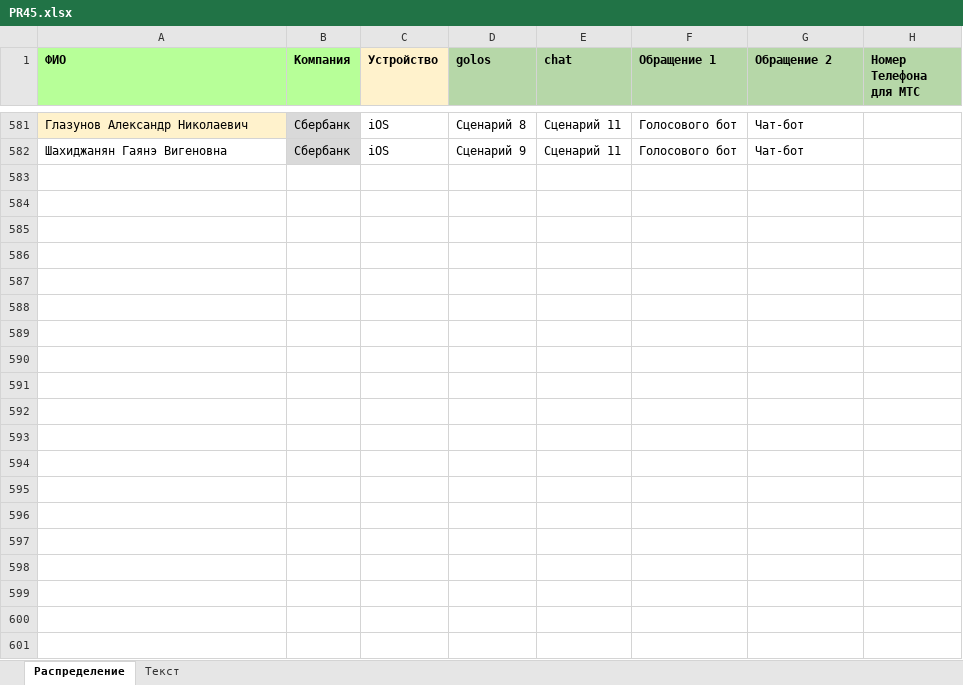
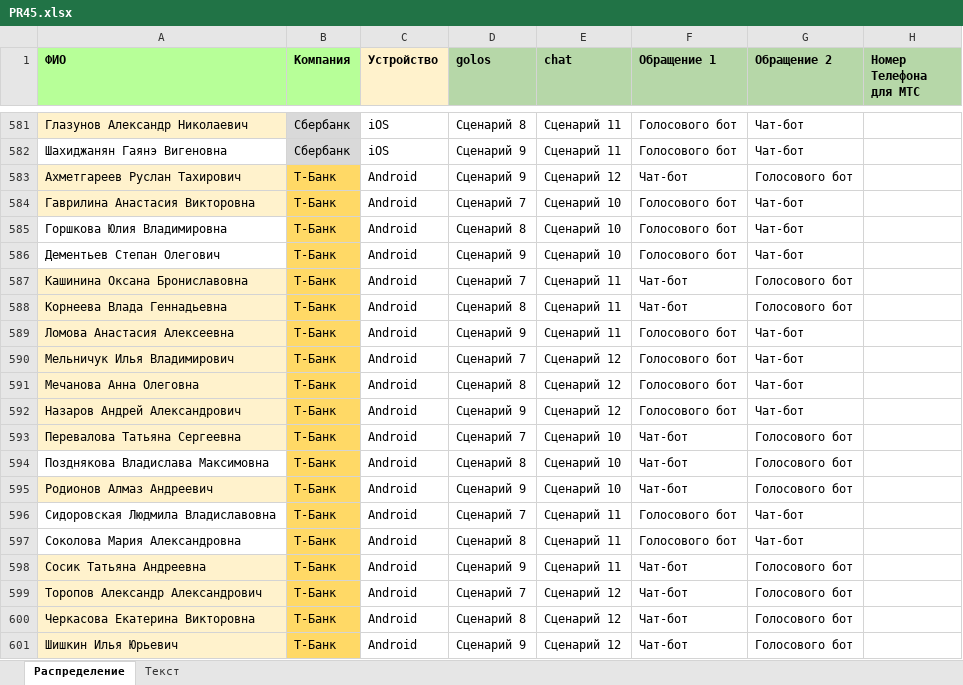
Before and after one commit to crowdtesting-ru/PR45, an Excel workbook: PR45.xlsx, sheet Распределение, drawn as a sheet; only a part is shown, gaps mark what is left out; values as stored, in another font and other column widths than the file's, no borders; the diff covers the shown part only; the diff names each change by its address in the sheet, - before the commit and + after, or states it on an @@ line.

Commit message:
Add files via upload

```diff
--- a/PR45.xlsx (sheet Распределение)
+++ b/PR45.xlsx (sheet Распределение)
+row 583: Ахметгареев Руслан Тахирович | Т-Банк | Android | Сценарий 9 | Сценарий 12 | Чат-бот | Голосового бот
+row 584: Гаврилина Анастасия Викторовна | Т-Банк | Android | Сценарий 7 | Сценарий 10 | Голосового бот | Чат-бот
+row 585: Горшкова Юлия Владимировна | Т-Банк | Android | Сценарий 8 | Сценарий 10 | Голосового бот | Чат-бот
+row 586: Дементьев Степан Олегович | Т-Банк | Android | Сценарий 9 | Сценарий 10 | Голосового бот | Чат-бот
+row 587: Кашинина Оксана Брониславовна | Т-Банк | Android | Сценарий 7 | Сценарий 11 | Чат-бот | Голосового бот
+row 588: Корнеева Влада Геннадьевна | Т-Банк | Android | Сценарий 8 | Сценарий 11 | Чат-бот | Голосового бот
+row 589: Ломова Анастасия Алексеевна | Т-Банк | Android | Сценарий 9 | Сценарий 11 | Голосового бот | Чат-бот
+row 590: Мельничук Илья Владимирович | Т-Банк | Android | Сценарий 7 | Сценарий 12 | Голосового бот | Чат-бот
+row 591: Мечанова Анна Олеговна | Т-Банк | Android | Сценарий 8 | Сценарий 12 | Голосового бот | Чат-бот
+row 592: Назаров Андрей Александрович | Т-Банк | Android | Сценарий 9 | Сценарий 12 | Голосового бот | Чат-бот
+row 593: Перевалова Татьяна Сергеевна | Т-Банк | Android | Сценарий 7 | Сценарий 10 | Чат-бот | Голосового бот
+row 594: Позднякова Владислава Максимовна | Т-Банк | Android | Сценарий 8 | Сценарий 10 | Чат-бот | Голосового бот
+row 595: Родионов Алмаз Андреевич | Т-Банк | Android | Сценарий 9 | Сценарий 10 | Чат-бот | Голосового бот
+row 596: Сидоровская Людмила Владиславовна | Т-Банк | Android | Сценарий 7 | Сценарий 11 | Голосового бот | Чат-бот
+row 597: Соколова Мария Александровна | Т-Банк | Android | Сценарий 8 | Сценарий 11 | Голосового бот | Чат-бот
+row 598: Сосик Татьяна Андреевна | Т-Банк | Android | Сценарий 9 | Сценарий 11 | Чат-бот | Голосового бот
+row 599: Торопов Александр Александрович | Т-Банк | Android | Сценарий 7 | Сценарий 12 | Чат-бот | Голосового бот
+row 600: Черкасова Екатерина Викторовна | Т-Банк | Android | Сценарий 8 | Сценарий 12 | Чат-бот | Голосового бот
+row 601: Шишкин Илья Юрьевич | Т-Банк | Android | Сценарий 9 | Сценарий 12 | Чат-бот | Голосового бот
```
Also changed, not shown: 85 added rows elsewhere in this sheet.
